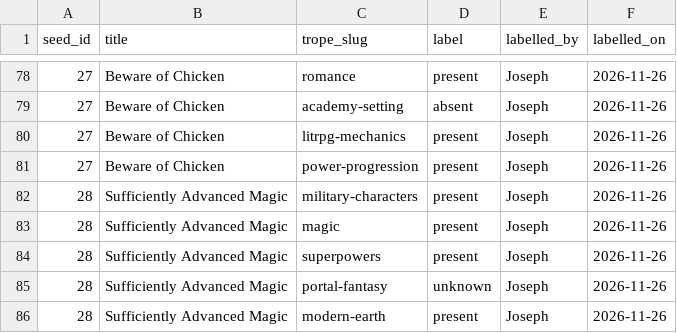
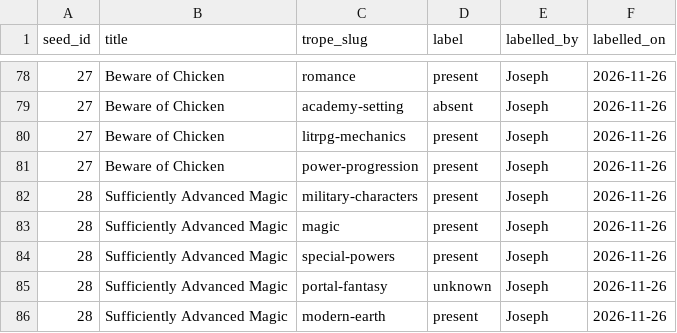
Before and after one commit to madman55/Tropefinder, a CSV file: data/gold_labels.csv, drawn as a sheet; only a part is shown, gaps mark what is left out; the diff covers the shown part only.

```diff
--- a/data/gold_labels.csv
+++ b/data/gold_labels.csv
@@ -83,3 +83,3 @@ seed_id,title,trope_slug,label,labelled_by,labelled_on
 28,Sufficiently Advanced Magic,magic,present,Joseph,2026-11-26
-28,Sufficiently Advanced Magic,superpowers,present,Joseph,2026-11-26
+28,Sufficiently Advanced Magic,special-powers,present,Joseph,2026-11-26
 28,Sufficiently Advanced Magic,portal-fantasy,unknown,Joseph,2026-11-26
```
Also changed, not shown: 5 edited cells elsewhere in this file, 3 other files.
